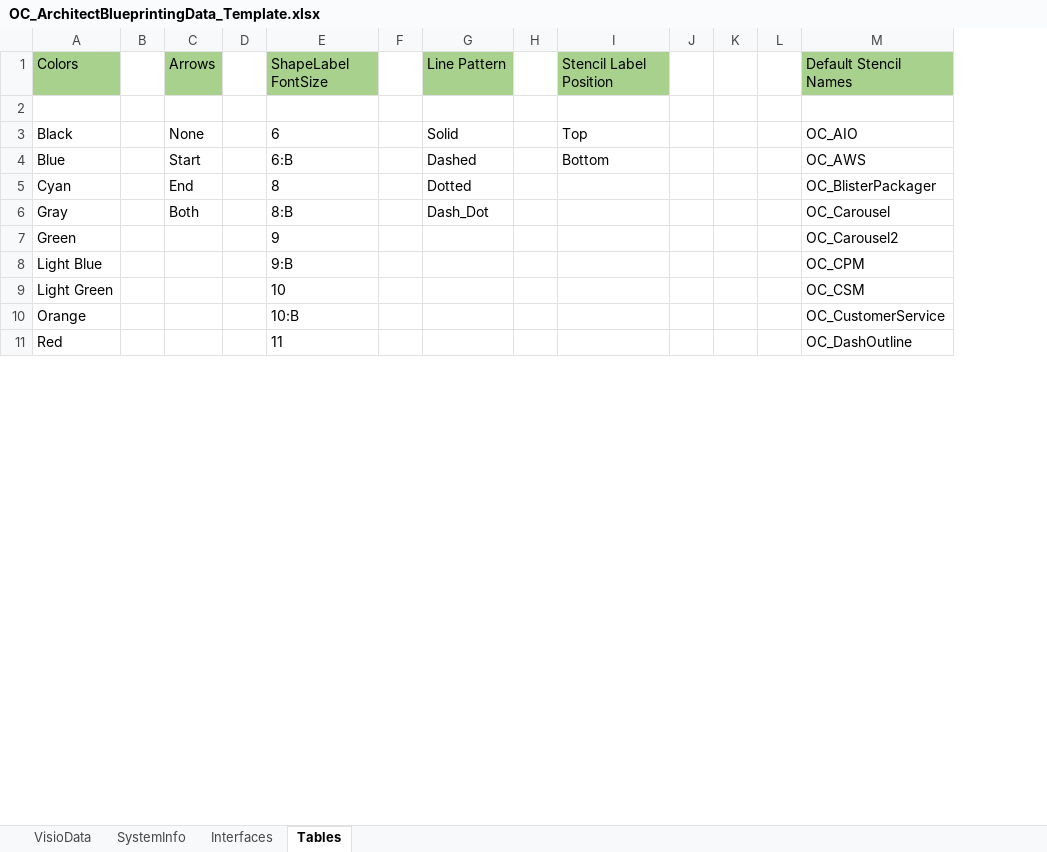
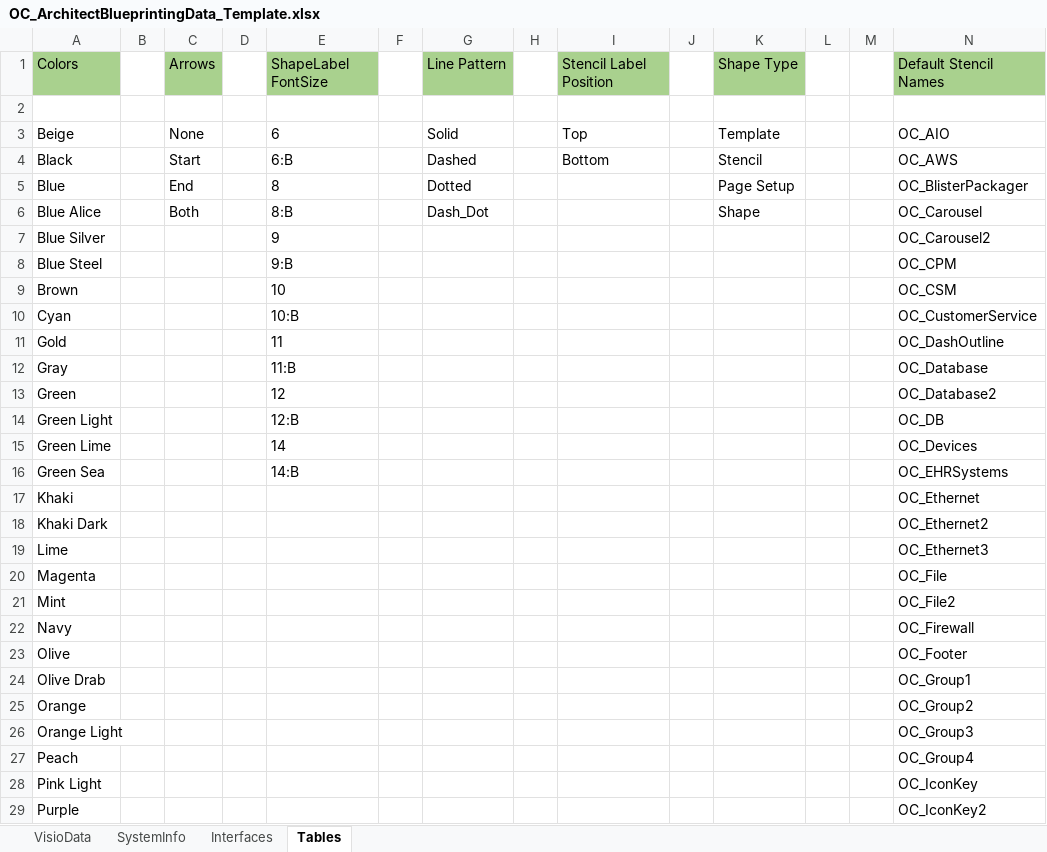
Before and after one commit to dougvida/VisioDiagramCreator, an Excel workbook: Data/ScriptData/OC_ArchitectBlueprintingData_Template.xlsx, sheet Tables, drawn as a sheet; only a part is shown; values as stored, in another font and other column widths than the file's, no borders; the diff covers the shown part only; the diff names each change by its address in the sheet, - before the commit and + after, or states it on an @@ line.

Commit message:
Added changes to templates due to additions  RGB Color fill etc.  and stencil additions

```diff
--- a/Data/ScriptData/OC_ArchitectBlueprintingData_Template.xlsx (sheet Tables)
+++ b/Data/ScriptData/OC_ArchitectBlueprintingData_Template.xlsx (sheet Tables)
+column K, rows 1-6: Shape Type |  | Template | Stencil | Page Setup | Shape
-A3: Black
+A3: Beige
-A4: Blue
+A4: Black
-A5: Cyan
+A5: Blue
-A6: Gray
+A6: Blue Alice
-A7: Green
+A7: Blue Silver
-A8: Light Blue
+A8: Blue Steel
-A9: Light Green
+A9: Brown
-A10: Orange
+A10: Cyan
-A11: Red
+A11: Gold
+row 12: Gray |  |  |  | 11:B |  |  |  |  |  |  |  |  | OC_Database
+row 13: Green |  |  |  | 12 |  |  |  |  |  |  |  |  | OC_Database2
+row 14: Green Light |  |  |  | 12:B |  |  |  |  |  |  |  |  | OC_DB
+row 15: Green Lime |  |  |  | 14 |  |  |  |  |  |  |  |  | OC_Devices
+row 16: Green Sea |  |  |  | 14:B |  |  |  |  |  |  |  |  | OC_EHRSystems
+row 17: Khaki |  |  |  |  |  |  |  |  |  |  |  |  | OC_Ethernet
+row 18: Khaki Dark |  |  |  |  |  |  |  |  |  |  |  |  | OC_Ethernet2
+row 19: Lime |  |  |  |  |  |  |  |  |  |  |  |  | OC_Ethernet3
+row 20: Magenta |  |  |  |  |  |  |  |  |  |  |  |  | OC_File
+row 21: Mint |  |  |  |  |  |  |  |  |  |  |  |  | OC_File2
+row 22: Navy |  |  |  |  |  |  |  |  |  |  |  |  | OC_Firewall
+row 23: Olive |  |  |  |  |  |  |  |  |  |  |  |  | OC_Footer
+row 24: Olive Drab |  |  |  |  |  |  |  |  |  |  |  |  | OC_Group1
+row 25: Orange |  |  |  |  |  |  |  |  |  |  |  |  | OC_Group2
+row 26: Orange Light |  |  |  |  |  |  |  |  |  |  |  |  | OC_Group3
+row 27: Peach |  |  |  |  |  |  |  |  |  |  |  |  | OC_Group4
+row 28: Pink Light |  |  |  |  |  |  |  |  |  |  |  |  | OC_IconKey
+row 29: Purple |  |  |  |  |  |  |  |  |  |  |  |  | OC_IconKey2
```
Also changed, not shown: 10 added rows, 21 removed rows and 4 edited cells elsewhere in this sheet, sheet VisioData, Data/ScriptData/OC_ArchitectBlueprintingData_Template.xlsm.
